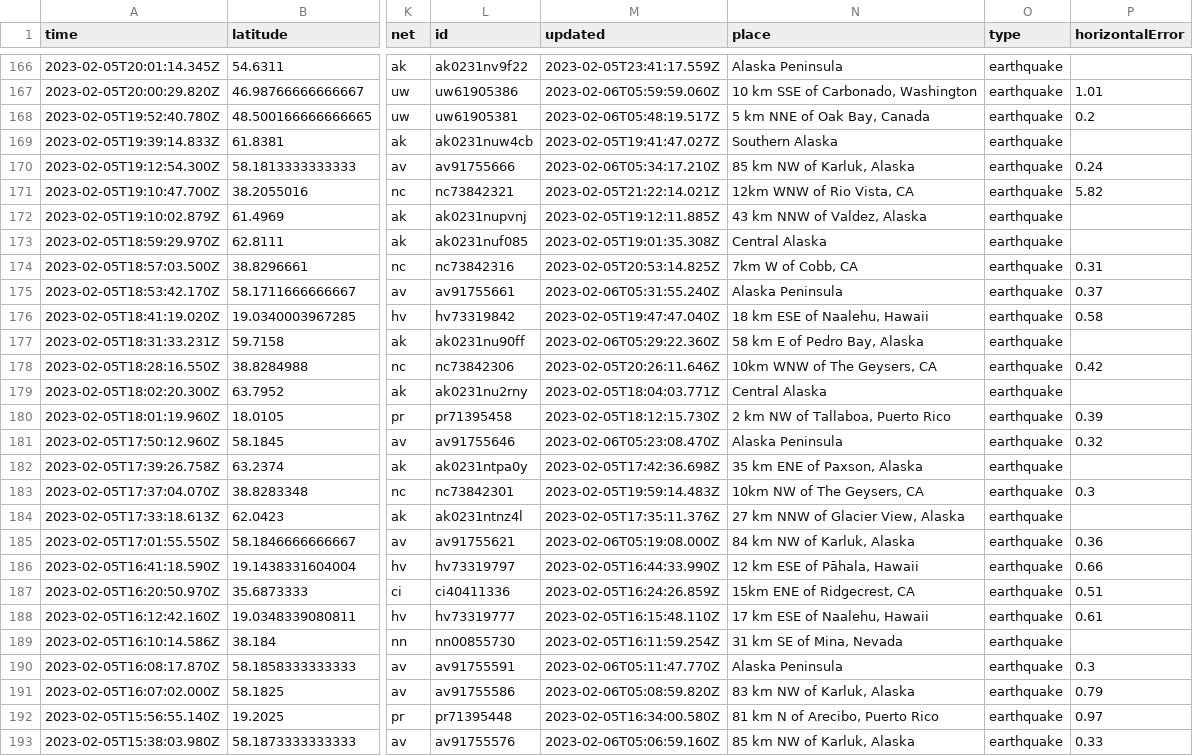
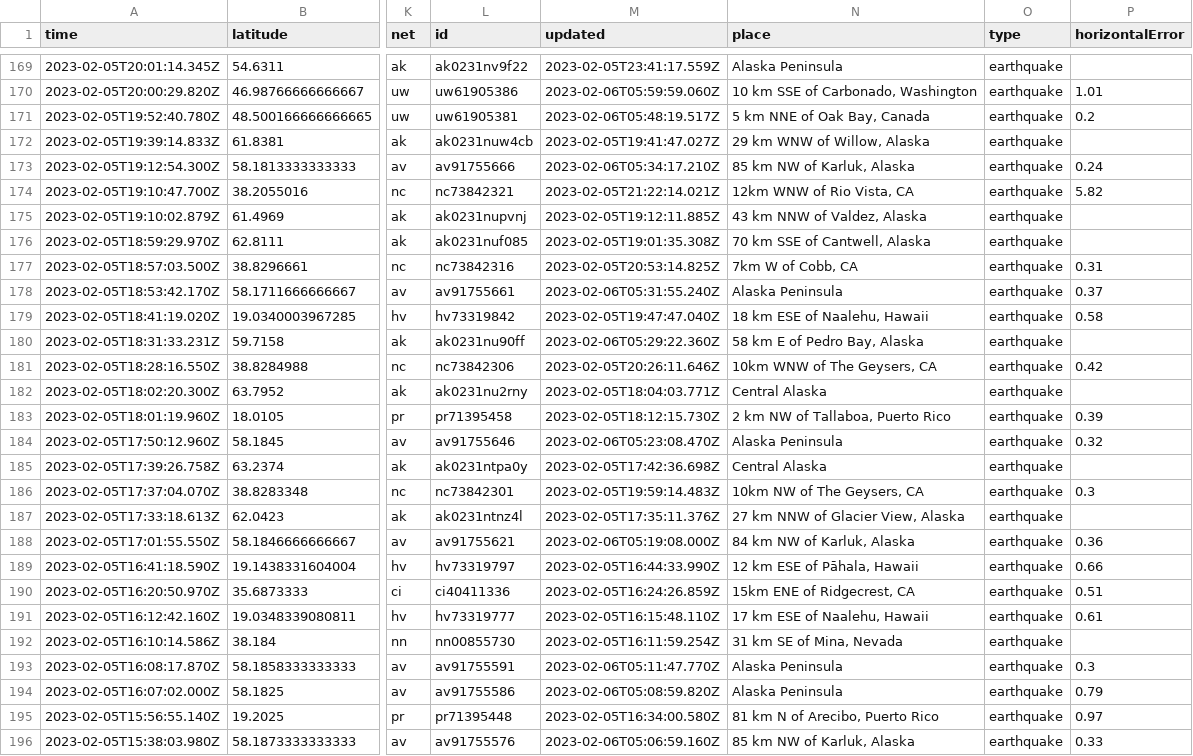
Before and after one commit to mattrehbein/nicar22-github-actions, a CSV file: usgs_current.csv, drawn as a sheet; only a part is shown, gaps mark what is left out; addresses are those after the commit; the diff covers the shown part only; the diff names each change by its address in the sheet, - before the commit and + after, or states it on an @@ line.

```diff
--- a/usgs_current.csv
+++ b/usgs_current.csv
-N172 (place): Southern Alaska
+N172 (place): 29 km WNW of Willow, Alaska
-N176 (place): Central Alaska
+N176 (place): 70 km SSE of Cantwell, Alaska
-N185 (place): 35 km ENE of Paxson, Alaska
+N185 (place): Central Alaska
-N194 (place): 83 km NW of Karluk, Alaska
+N194 (place): Alaska Peninsula
```
Also changed, not shown: 3 added rows, 3 removed rows and 38 edited cells elsewhere in this file.
